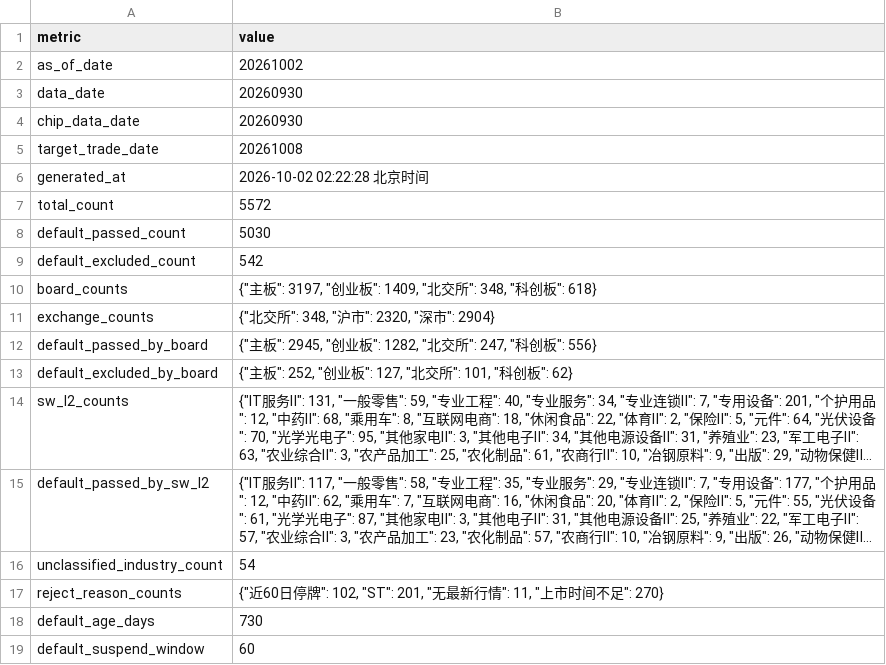
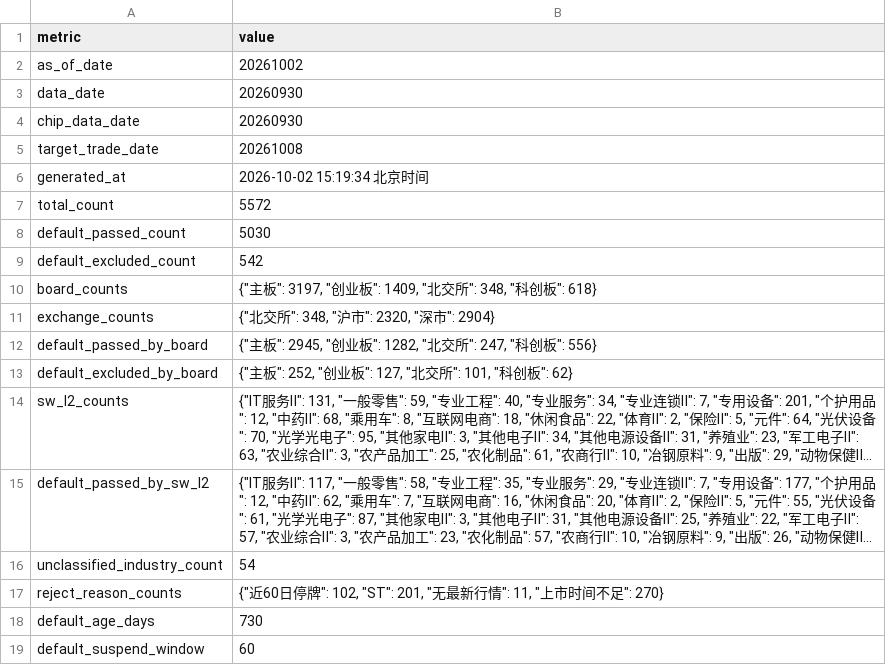
Before and after one commit to csaizbc/Select-Stock, a CSV file: output/summary.csv, drawn as a sheet; long unchanged cells end in ….

```diff
--- a/output/summary.csv
+++ b/output/summary.csv
@@ -5,3 +5,3 @@ chip_data_date,20260930
 target_trade_date,20261008
-generated_at,2026-10-02 02:22:28 北京时间
+generated_at,2026-10-02 15:19:34 北京时间
 total_count,5572
```
Also changed, not shown: 5 other files.
